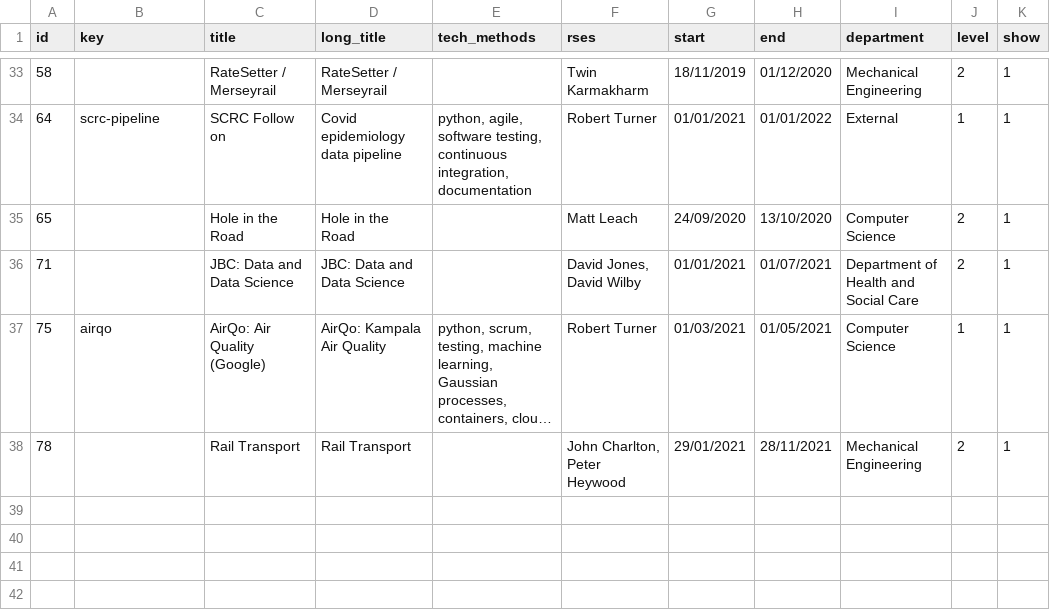
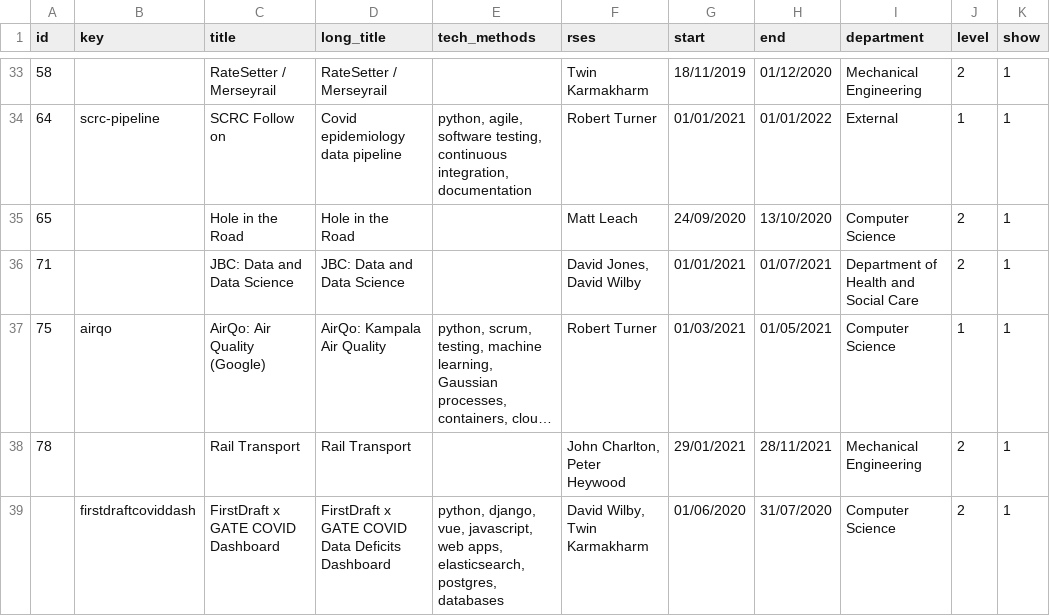
Before and after one commit to RSE-Sheffield/RSE-Sheffield.github.io, a CSV file: _data/projects.csv, drawn as a sheet; only a part is shown, gaps mark what is left out; long unchanged cells end in …; the diff names each change by its address in the sheet, - before the commit and + after, or states it on an @@ line.

Commit message:
add first draft covid dashboard project

```diff
--- a/_data/projects.csv
+++ b/_data/projects.csv
+row 39:  | firstdraftcoviddash | FirstDraft x GATE COVID Dashboard | FirstDraft x GATE COVID Data Deficits Dashboard | python, django, vue, javascript, web apps, elasticsearch, postgres, databases | David Wilby, Twin Karmakharm | 01/06/2020 | 31/07/2020 | Computer Science | 2 | 1
```
Also changed, not shown: 1 other file.
